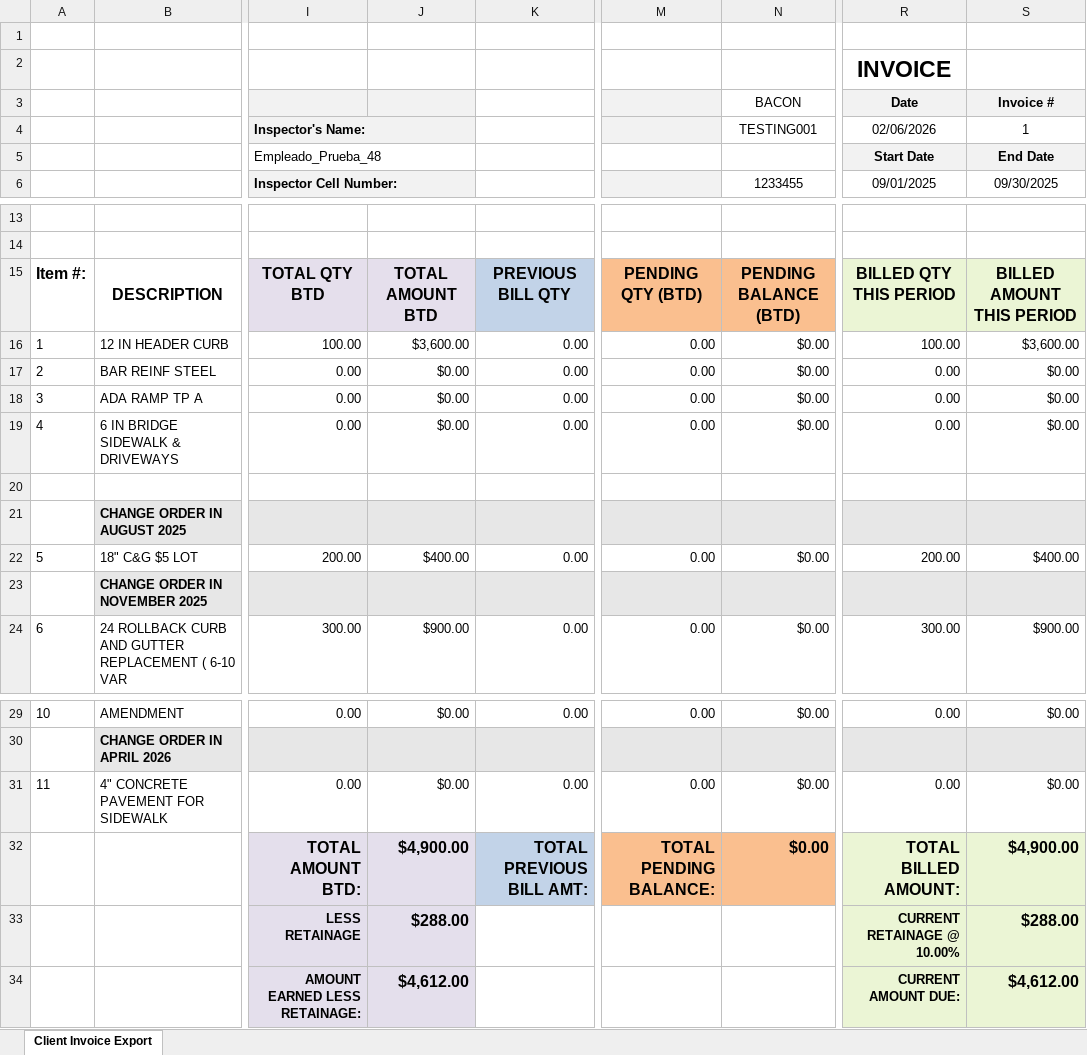
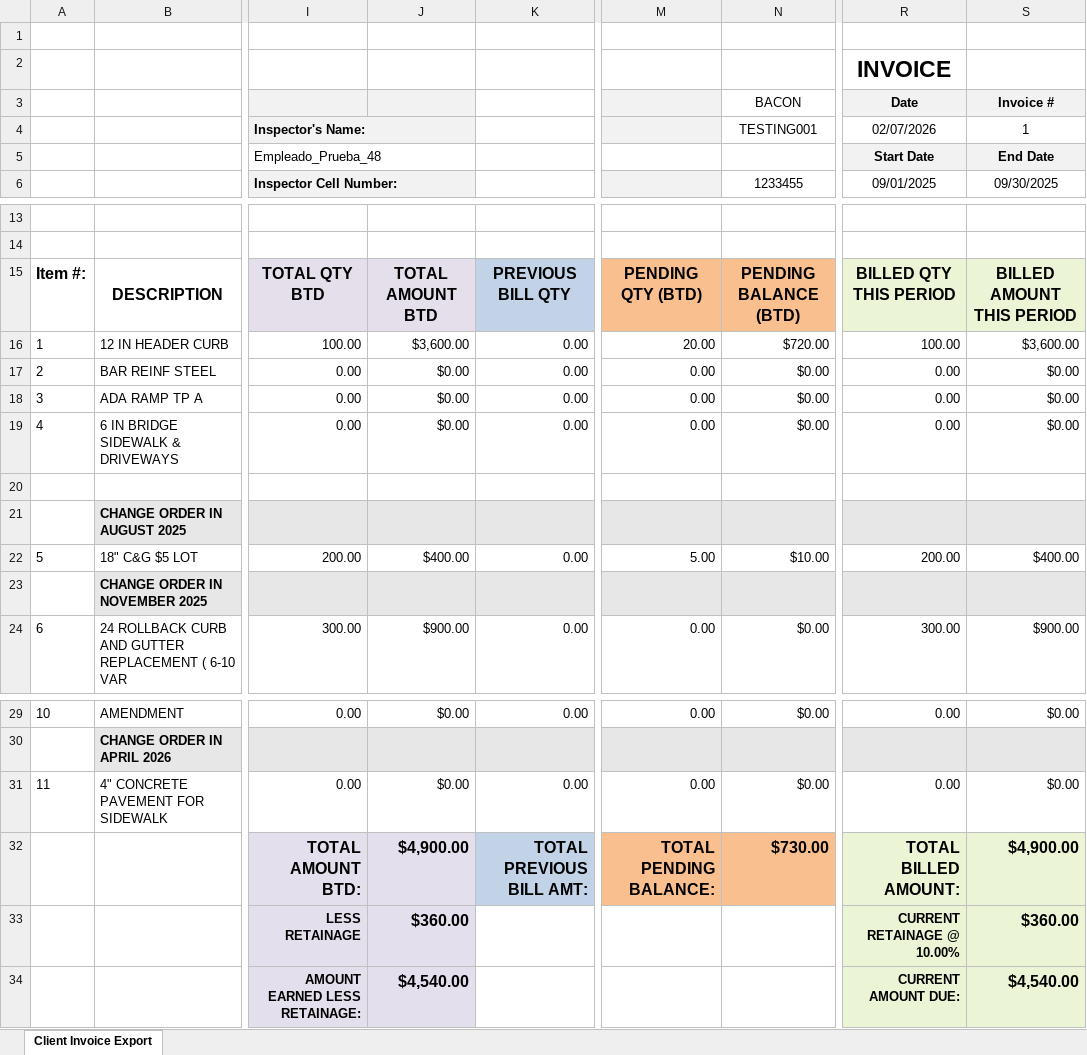
Before and after one commit to aaiglesias85/cag_concrete, an Excel workbook: public/uploads/invoice/TT0001-Invoice1.xlsx, sheet Client Invoice Export, drawn as a sheet; only a part is shown, gaps mark what is left out; values as stored, in another font and other column widths than the file's, no borders; charts and pictures not drawn; the diff names each change by its address in the sheet, - before the commit and + after, or states it on an @@ line.

```diff
--- a/public/uploads/invoice/TT0001-Invoice1.xlsx (sheet Client Invoice Export)
+++ b/public/uploads/invoice/TT0001-Invoice1.xlsx (sheet Client Invoice Export)
-R4: 02/06/2026
+R4: 02/07/2026
-M16: 0.00
+M16: 20.00
-N16: $0.00
+N16: $720.00
-M22: 0.00
+M22: 5.00
-N22: $0.00
+N22: $10.00
-N32: $0.00
+N32: $730.00
-J33: $288.00
+J33: $360.00
-S33: $288.00
+S33: $360.00
-J34: $4,612.00
+J34: $4,540.00
-S34: $4,612.00
+S34: $4,540.00
```
Also changed, not shown: 40 other files.
